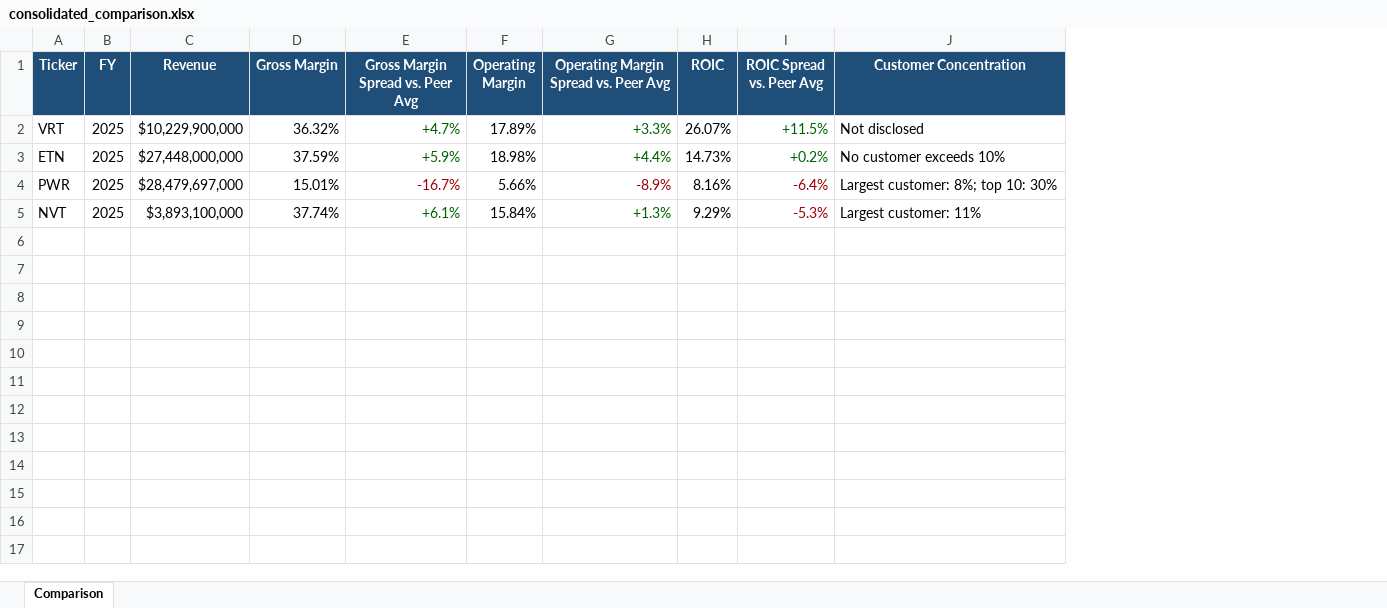
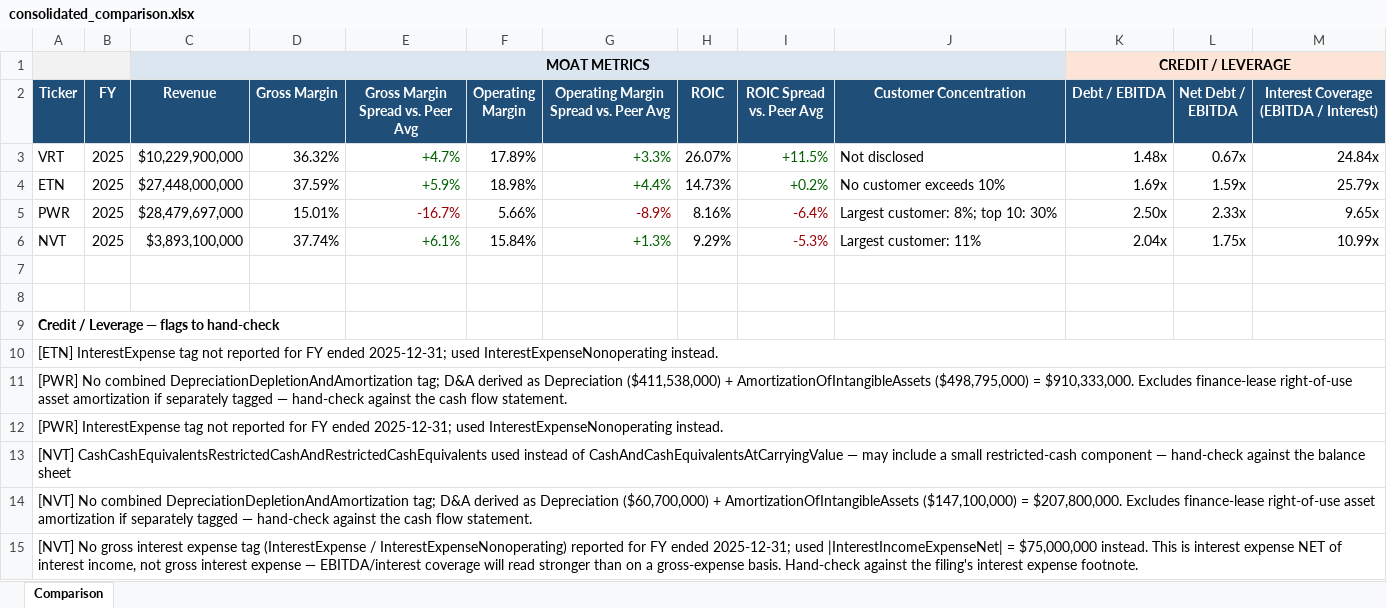
Before and after one commit to aidanmbreer/moat-engine, an Excel workbook: output/consolidated_comparison.xlsx, sheet Comparison, drawn as a sheet; values as stored, in another font and other column widths than the file's, no borders; addresses are those after the commit; the diff names each change by its address in the sheet, - before the commit and + after, or states it on an @@ line.

```diff
--- a/output/consolidated_comparison.xlsx (sheet Comparison)
+++ b/output/consolidated_comparison.xlsx (sheet Comparison)
+column K (Debt / EBITDA), rows 3-6: 1.48x | 1.69x | 2.50x | 2.04x
+column L (Net Debt / EBITDA), rows 3-6: 0.67x | 1.59x | 2.33x | 1.75x
+column M, rows 2-6: Interest Coverage (EBITDA / Interest) | 24.84x | 25.79x | 9.65x | 10.99x
+row 1:  |  | MOAT METRICS |  |  |  |  |  |  |  | CREDIT / LEVERAGE
+row 7: (empty)
+row 8: (empty)
+row 9: Credit / Leverage — flags to hand-check
+row 10: [ETN] InterestExpense tag not reported for FY ended 2025-12-31; used InterestExpenseNonoperating instead.
+row 11: [PWR] No combined DepreciationDepletionAndAmortization tag; D&A derived as Depreciation ($411,538,000) + AmortizationOfIntangibleAssets ($498,795,000) = $910,333,000. Excludes finance-lease right-of-use asset amortization if separately tagged — hand-check against the cash flow statement.
+row 12: [PWR] InterestExpense tag not reported for FY ended 2025-12-31; used InterestExpenseNonoperating instead.
+row 13: [NVT] CashCashEquivalentsRestrictedCashAndRestrictedCashEquivalents used instead of CashAndCashEquivalentsAtCarryingValue — may include a small restricted-cash component — hand-check against the balance sheet
+row 14: [NVT] No combined DepreciationDepletionAndAmortization tag; D&A derived as Depreciation ($60,700,000) + AmortizationOfIntangibleAssets ($147,100,000) = $207,800,000. Excludes finance-lease right-of-use asset amortization if separately tagged — hand-check against the cash flow statement.
+row 15: [NVT] No gross interest expense tag (InterestExpense / InterestExpenseNonoperating) reported for FY ended 2025-12-31; used |InterestIncomeExpenseNet| = $75,000,000 instead. This is interest expense NET of interest income, not gross interest expense — EBITDA/interest coverage will read stronger than on a gross-expense basis. Hand-check against the filing's interest expense footnote.
```
Also changed, not shown: 2 other files.
